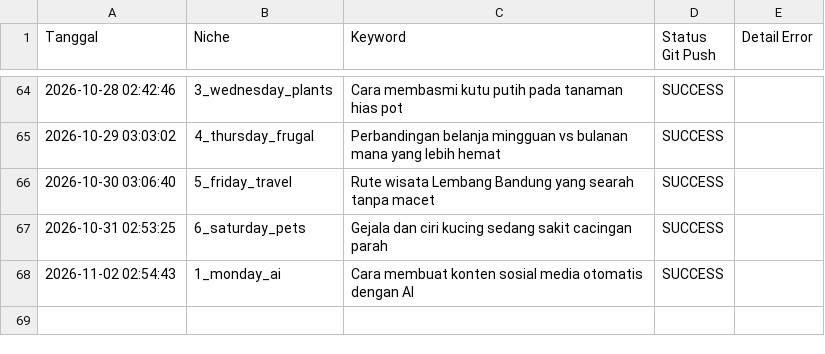
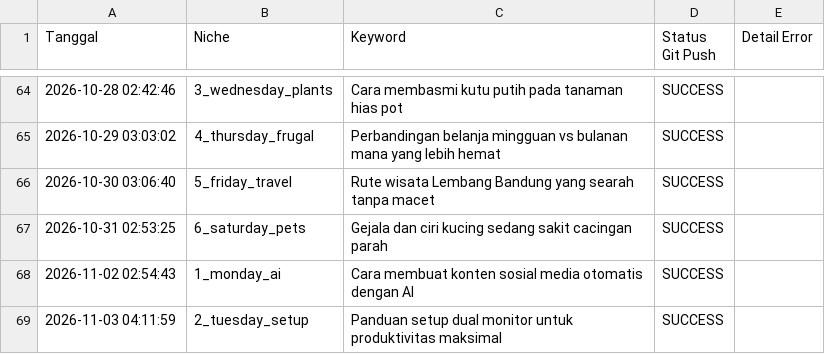
Before and after one commit to visualmulia/ALwrity, a CSV file: publish_log.csv, drawn as a sheet; only a part is shown, gaps mark what is left out.

```diff
--- a/publish_log.csv
+++ b/publish_log.csv
@@ -68 +68,2 @@ Tanggal,Niche,Keyword,Status Git Push,Detail Error
 2026-11-02 02:54:43,1_monday_ai,Cara membuat konten sosial media otomatis dengan AI,SUCCESS,
+2026-11-03 04:11:59,2_tuesday_setup,Panduan setup dual monitor untuk produktivitas maksimal,SUCCESS,
```
Also changed, not shown: 1 other file.
